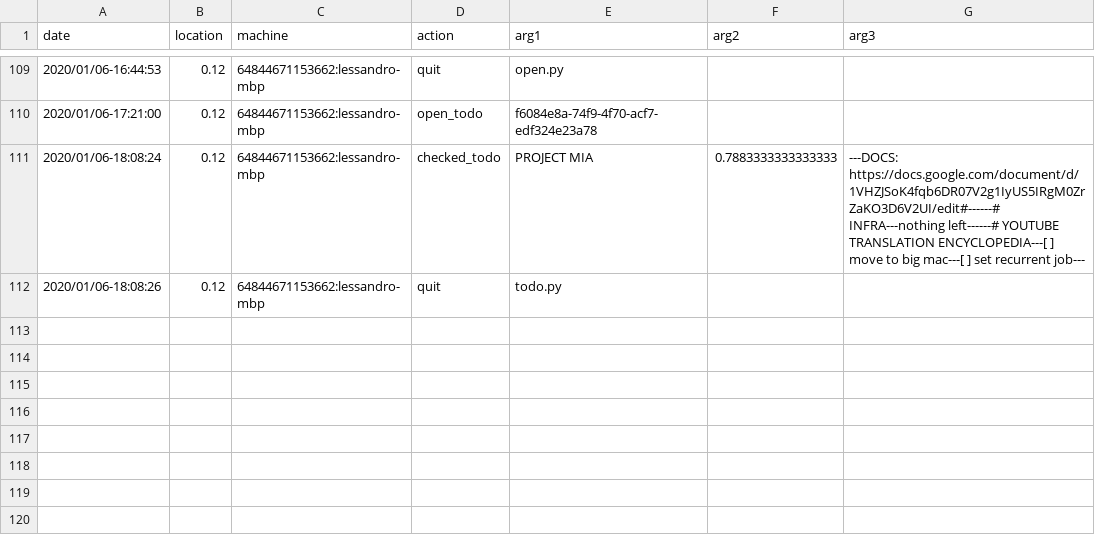
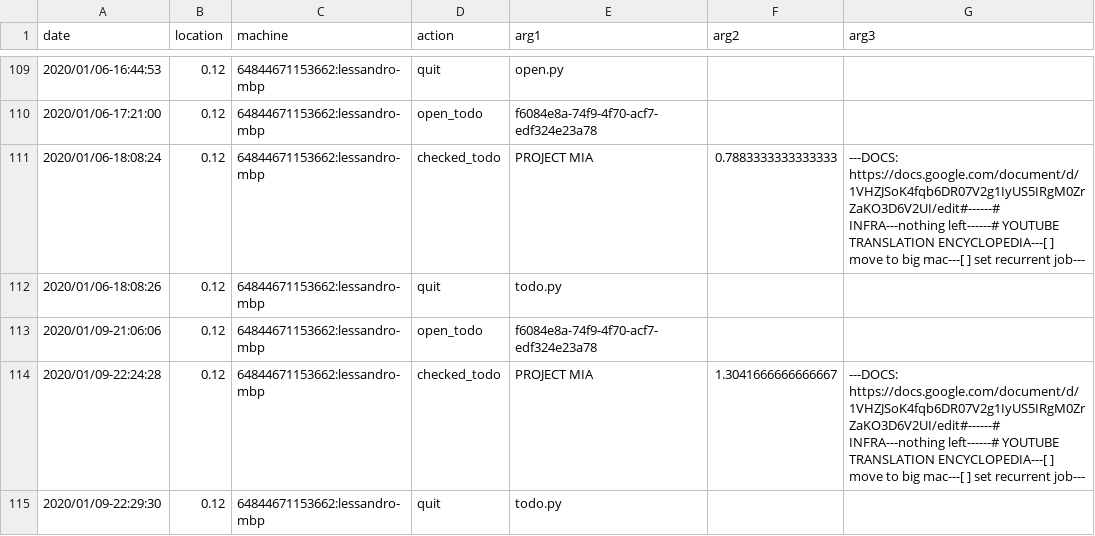
Before and after one commit to SolbiatiAlessandro/TODAG, a CSV file: bin/logs.csv, drawn as a sheet; only a part is shown, gaps mark what is left out; the diff names each change by its address in the sheet, - before the commit and + after, or states it on an @@ line.

Commit message:
[todo sync]

```diff
--- a/bin/logs.csv
+++ b/bin/logs.csv
+row 113: 2020/01/09-21:06:06 | 0.12 | 64844671153662:lessandro-mbp | open_todo | f6084e8a-74f9-4f70-acf7-edf324e23a78
+row 114: 2020/01/09-22:24:28 | 0.12 | 64844671153662:lessandro-mbp | checked_todo | PROJECT MIA | 1.3041666666666667 | ---DOCS: https://docs.google.com/document/d/1VHZJSoK4fqb6DR07V2g1IyUS5IRgM0ZrZaKO3D6V2UI/edit#------# INFRA---nothing left------# YOUTUBE TRANSLATION ENCYCLOPEDIA---[ ] move to big mac---[ ] set recurrent job---
+row 115: 2020/01/09-22:29:30 | 0.12 | 64844671153662:lessandro-mbp | quit | todo.py
```
Also changed, not shown: 3 other files.
